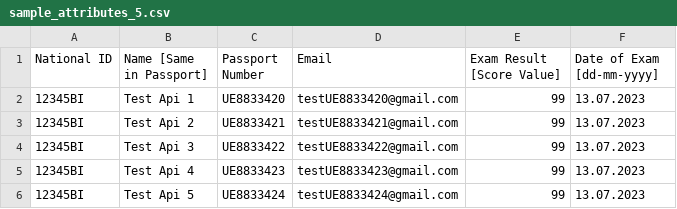
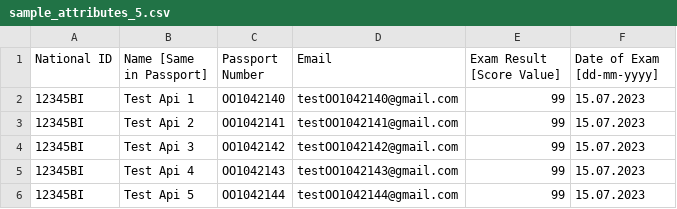
Before and after one commit to fisher1706/svp_robot, a CSV file: Resources/DataSources/test_files/sample_attributes_5.csv, drawn as a sheet.

Commit message:
add some tests for individual booking

```diff
--- a/Resources/DataSources/test_files/sample_attributes_5.csv
+++ b/Resources/DataSources/test_files/sample_attributes_5.csv
@@ -1,6 +1,6 @@
 National ID,Name [Same in Passport],Passport Number,Email,Exam Result [Score Value],Date of Exam [dd-mm-yyyy]
-12345BI,Test Api 1,UE8833420,testUE8833420@gmail.com,99,13.07.2023
-12345BI,Test Api 2,UE8833421,testUE8833421@gmail.com,99,13.07.2023
-12345BI,Test Api 3,UE8833422,testUE8833422@gmail.com,99,13.07.2023
-12345BI,Test Api 4,UE8833423,testUE8833423@gmail.com,99,13.07.2023
-12345BI,Test Api 5,UE8833424,testUE8833424@gmail.com,99,13.07.2023
+12345BI,Test Api 1,OO1042140,testOO1042140@gmail.com,99,15.07.2023
+12345BI,Test Api 2,OO1042141,testOO1042141@gmail.com,99,15.07.2023
+12345BI,Test Api 3,OO1042142,testOO1042142@gmail.com,99,15.07.2023
+12345BI,Test Api 4,OO1042143,testOO1042143@gmail.com,99,15.07.2023
+12345BI,Test Api 5,OO1042144,testOO1042144@gmail.com,99,15.07.2023
```
Also changed, not shown: 16 other files.
